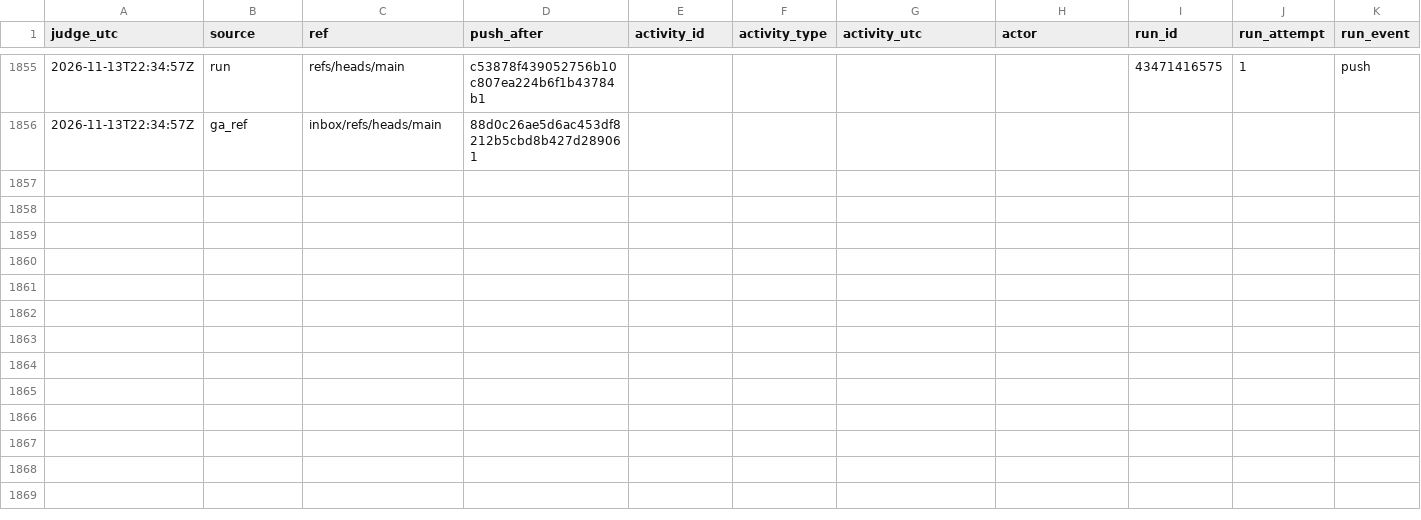
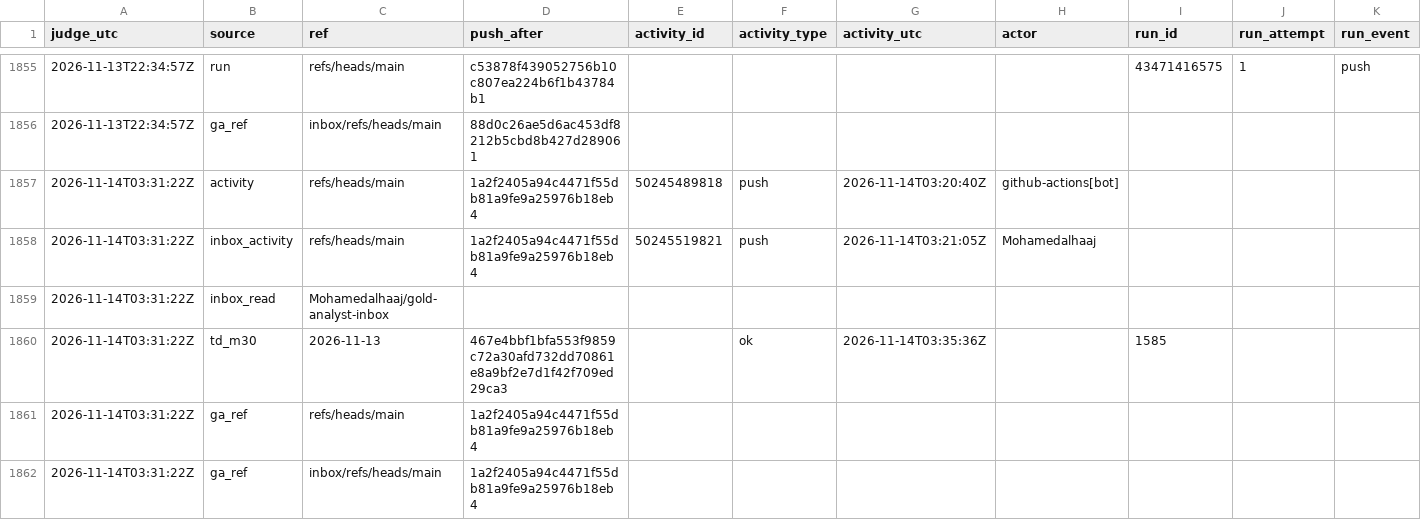
Before and after one commit to Mohamedalhaaj/gold-forward-watch, a CSV file: reports/judge_analyst/evidence.csv, drawn as a sheet; only a part is shown, gaps mark what is left out; rows hold the shown columns only; the diff names each change by its address in the sheet, - before the commit and + after, or states it on an @@ line.

```diff
--- a/reports/judge_analyst/evidence.csv
+++ b/reports/judge_analyst/evidence.csv
+row 1857: 2026-11-14T03:31:22Z | activity | refs/heads/main | 1a2f2405a94c4471f55db81a9fe9a25976b18eb4 | 50245489818 | push | 2026-11-14T03:20:40Z | github-actions[bot]
+row 1858: 2026-11-14T03:31:22Z | inbox_activity | refs/heads/main | 1a2f2405a94c4471f55db81a9fe9a25976b18eb4 | 50245519821 | push | 2026-11-14T03:21:05Z | Mohamedalhaaj
+row 1859: 2026-11-14T03:31:22Z | inbox_read | Mohamedalhaaj/gold-analyst-inbox
+row 1860: 2026-11-14T03:31:22Z | td_m30 | 2026-11-13 | 467e4bbf1bfa553f9859c72a30afd732dd70861e8a9bf2e7d1f42f709ed29ca3 |  | ok | 2026-11-14T03:35:36Z |  | 1585
+row 1861: 2026-11-14T03:31:22Z | ga_ref | refs/heads/main | 1a2f2405a94c4471f55db81a9fe9a25976b18eb4
+row 1862: 2026-11-14T03:31:22Z | ga_ref | inbox/refs/heads/main | 1a2f2405a94c4471f55db81a9fe9a25976b18eb4
```
Also changed, not shown: reports/judge_analyst/VERDICTS.csv, reports/judge_analyst/hours.csv, 4 other files.
